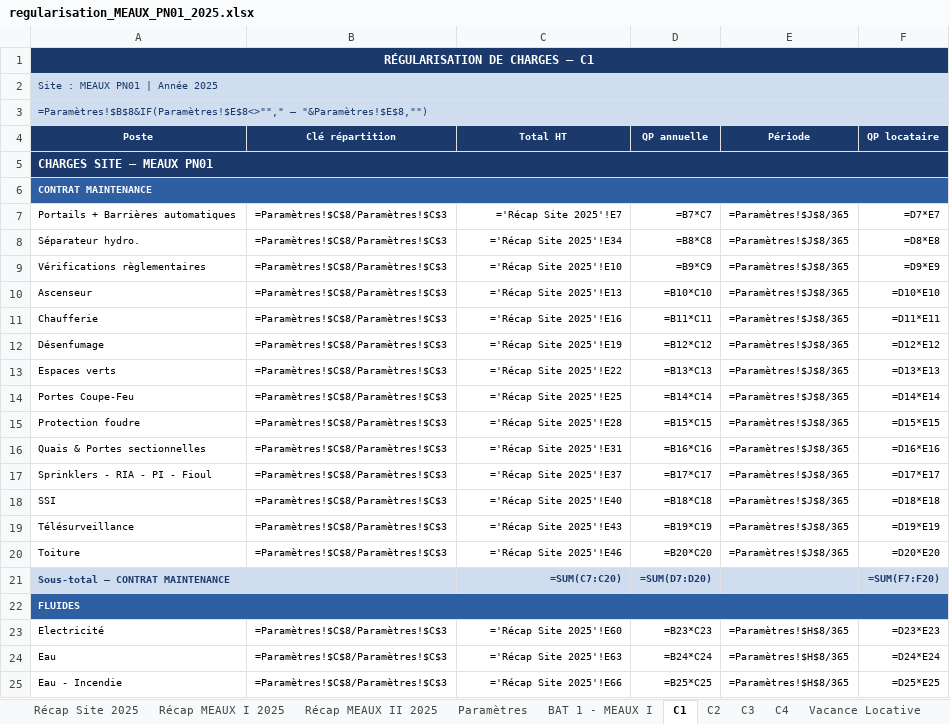
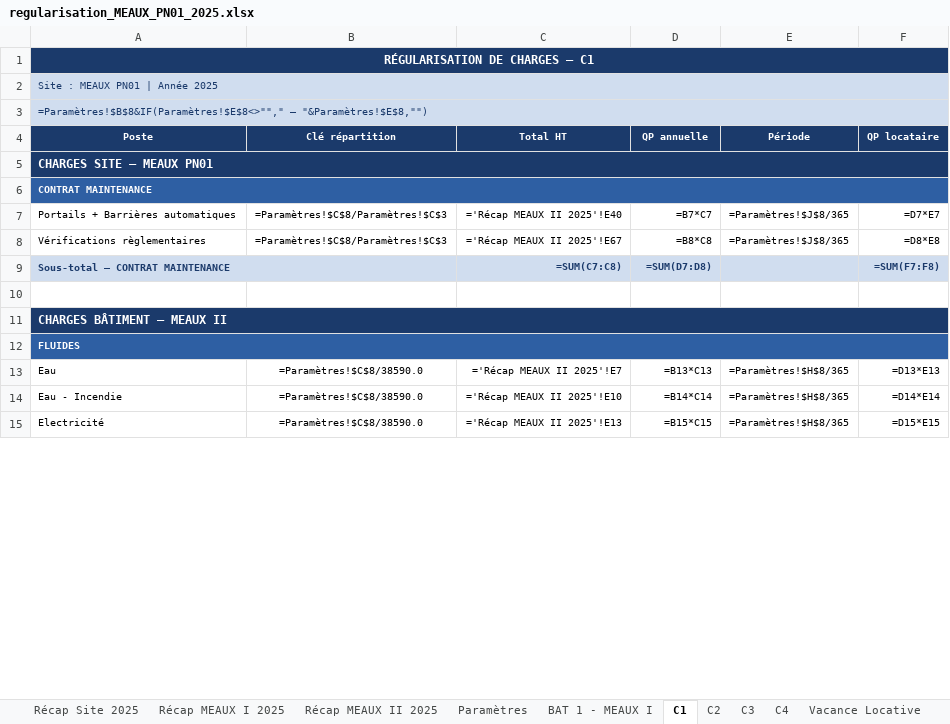
Before and after one commit to matisselebretonmatisselebreton-arch/salut, an Excel workbook: regularisation_MEAUX_PN01_2025.xlsx, sheet C1, drawn as a sheet; only a part is shown; values as stored, in another font and other column widths than the file's, no borders; formulas without a stored value are shown as written; removed rows and columns are numbered as before the commit, all else as after; the diff covers the shown part only; the diff names each change by its address in the sheet, - before the commit and + after, or states it on an @@ line.

```diff
--- a/regularisation_MEAUX_PN01_2025.xlsx (sheet C1)
+++ b/regularisation_MEAUX_PN01_2025.xlsx (sheet C1)
-C7 (Total HT): ='Récap Site 2025'!E7
+C7 (Total HT): ='Récap MEAUX II 2025'!E40
-row 8: Séparateur hydro. | =Paramètres!$C$8/Paramètres!$C$3 | ='Récap Site 2025'!E34 | =B8*C8 | =Paramètres!$J$8/365 | =D8*E8
-C8 (Total HT): ='Récap Site 2025'!E10
+C8 (Total HT): ='Récap MEAUX II 2025'!E67
-D8 (QP annuelle): =B9*C9
+D8 (QP annuelle): =B8*C8
-F8 (QP locataire): =D9*E9
+F8 (QP locataire): =D8*E8
-row 10: Ascenseur | =Paramètres!$C$8/Paramètres!$C$3 | ='Récap Site 2025'!E13 | =B10*C10 | =Paramètres!$J$8/365 | =D10*E10
-row 11: Chaufferie | =Paramètres!$C$8/Paramètres!$C$3 | ='Récap Site 2025'!E16 | =B11*C11 | =Paramètres!$J$8/365 | =D11*E11
-row 12: Désenfumage | =Paramètres!$C$8/Paramètres!$C$3 | ='Récap Site 2025'!E19 | =B12*C12 | =Paramètres!$J$8/365 | =D12*E12
-row 13: Espaces verts | =Paramètres!$C$8/Paramètres!$C$3 | ='Récap Site 2025'!E22 | =B13*C13 | =Paramètres!$J$8/365 | =D13*E13
-row 14: Portes Coupe-Feu | =Paramètres!$C$8/Paramètres!$C$3 | ='Récap Site 2025'!E25 | =B14*C14 | =Paramètres!$J$8/365 | =D14*E14
-row 15: Protection foudre | =Paramètres!$C$8/Paramètres!$C$3 | ='Récap Site 2025'!E28 | =B15*C15 | =Paramètres!$J$8/365 | =D15*E15
-row 16: Quais & Portes sectionnelles | =Paramètres!$C$8/Paramètres!$C$3 | ='Récap Site 2025'!E31 | =B16*C16 | =Paramètres!$J$8/365 | =D16*E16
-row 17: Sprinklers - RIA - PI - Fioul | =Paramètres!$C$8/Paramètres!$C$3 | ='Récap Site 2025'!E37 | =B17*C17 | =Paramètres!$J$8/365 | =D17*E17
-row 18: SSI | =Paramètres!$C$8/Paramètres!$C$3 | ='Récap Site 2025'!E40 | =B18*C18 | =Paramètres!$J$8/365 | =D18*E18
-row 19: Télésurveillance | =Paramètres!$C$8/Paramètres!$C$3 | ='Récap Site 2025'!E43 | =B19*C19 | =Paramètres!$J$8/365 | =D19*E19
-row 20: Toiture | =Paramètres!$C$8/Paramètres!$C$3 | ='Récap Site 2025'!E46 | =B20*C20 | =Paramètres!$J$8/365 | =D20*E20
-C9 (Total HT): =SUM(C7:C20)
+C9 (Total HT): =SUM(C7:C8)
-D9 (QP annuelle): =SUM(D7:D20)
+D9 (QP annuelle): =SUM(D7:D8)
-F9 (QP locataire): =SUM(F7:F20)
+F9 (QP locataire): =SUM(F7:F8)
+row 10: (empty)
+row 11: CHARGES BÂTIMENT — MEAUX II
-row 23: Electricité | =Paramètres!$C$8/Paramètres!$C$3 | ='Récap Site 2025'!E60 | =B23*C23 | =Paramètres!$H$8/365 | =D23*E23
-B13:B14 (Clé répartition): =Paramètres!$C$8/Paramètres!$C$3
+B13:B14 (Clé répartition): =Paramètres!$C$8/38590.0
-C13 (Total HT): ='Récap Site 2025'!E63
+C13 (Total HT): ='Récap MEAUX II 2025'!E7
-D13 (QP annuelle): =B24*C24
+D13 (QP annuelle): =B13*C13
-F13 (QP locataire): =D24*E24
+F13 (QP locataire): =D13*E13
-C14 (Total HT): ='Récap Site 2025'!E66
+C14 (Total HT): ='Récap MEAUX II 2025'!E10
-D14 (QP annuelle): =B25*C25
+D14 (QP annuelle): =B14*C14
-F14 (QP locataire): =D25*E25
+F14 (QP locataire): =D14*E14
+row 15: Electricité | =Paramètres!$C$8/38590.0 | ='Récap MEAUX II 2025'!E13 | =B15*C15 | =Paramètres!$H$8/365 | =D15*E15
```
Also changed, not shown: 21 added rows, 5 removed rows, 2 moved rows and 19 edited cells elsewhere in this sheet, sheet C2, sheet C3, sheet C4, sheet BAT 1 - MEAUX I, sheet Récap MEAUX II 2025, sheet Récap Site 2025, 3 more sheets, 2 other files.
